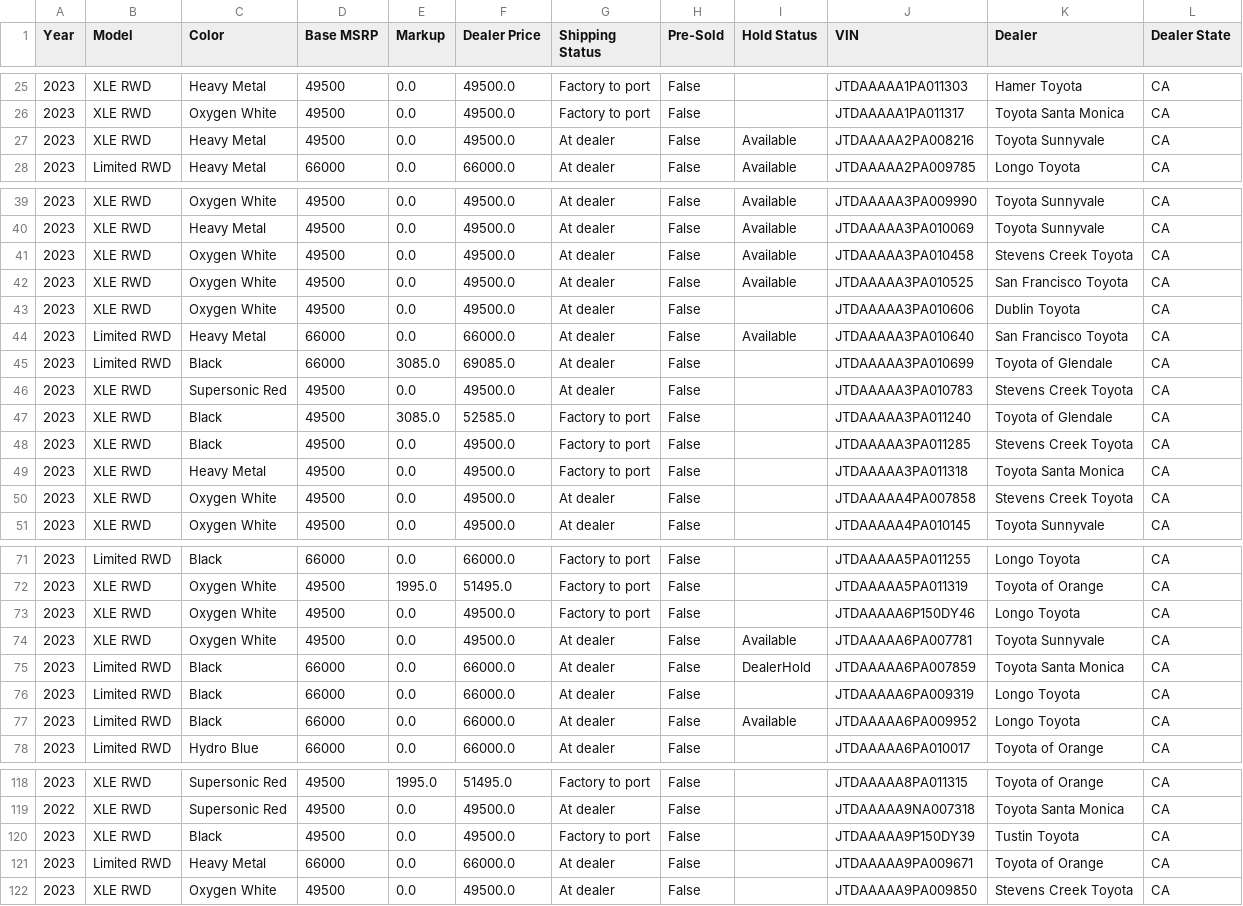
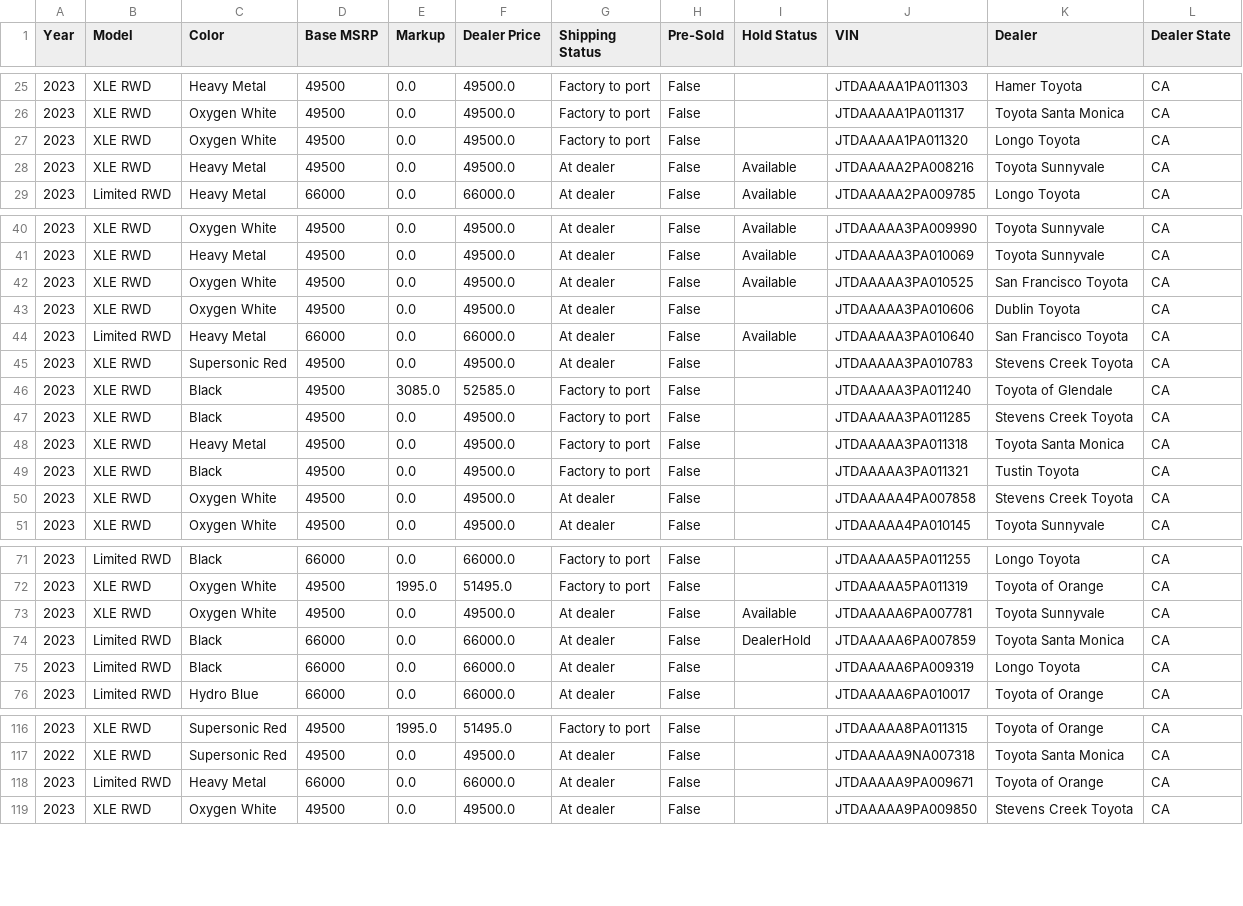
Before and after one commit to ponickkhan/yotagrabber, a CSV file: output/mirai.csv, drawn as a sheet; only a part is shown, gaps mark what is left out; removed rows and columns are numbered as before the commit, all else as after; the diff names each change by its address in the sheet, - before the commit and + after, or states it on an @@ line.

```diff
--- a/output/mirai.csv
+++ b/output/mirai.csv
+row 27: 2023 | XLE RWD | Oxygen White | 49500 | 0.0 | 49500.0 | Factory to port | False |  | JTDAAAAA1PA011320 | Longo Toyota | CA
-row 41: 2023 | XLE RWD | Oxygen White | 49500 | 0.0 | 49500.0 | At dealer | False | Available | JTDAAAAA3PA010458 | Stevens Creek Toyota | CA
-row 45: 2023 | Limited RWD | Black | 66000 | 3085.0 | 69085.0 | At dealer | False |  | JTDAAAAA3PA010699 | Toyota of Glendale | CA
+row 49: 2023 | XLE RWD | Black | 49500 | 0.0 | 49500.0 | Factory to port | False |  | JTDAAAAA3PA011321 | Tustin Toyota | CA
-row 73: 2023 | XLE RWD | Oxygen White | 49500 | 0.0 | 49500.0 | Factory to port | False |  | JTDAAAAA6P150DY46 | Longo Toyota | CA
-row 77: 2023 | Limited RWD | Black | 66000 | 0.0 | 66000.0 | At dealer | False | Available | JTDAAAAA6PA009952 | Longo Toyota | CA
-row 120: 2023 | XLE RWD | Black | 49500 | 0.0 | 49500.0 | Factory to port | False |  | JTDAAAAA9P150DY39 | Tustin Toyota | CA
```
Also changed, not shown: output/bz4x.csv, output/priusprime.csv, 47 other files.
